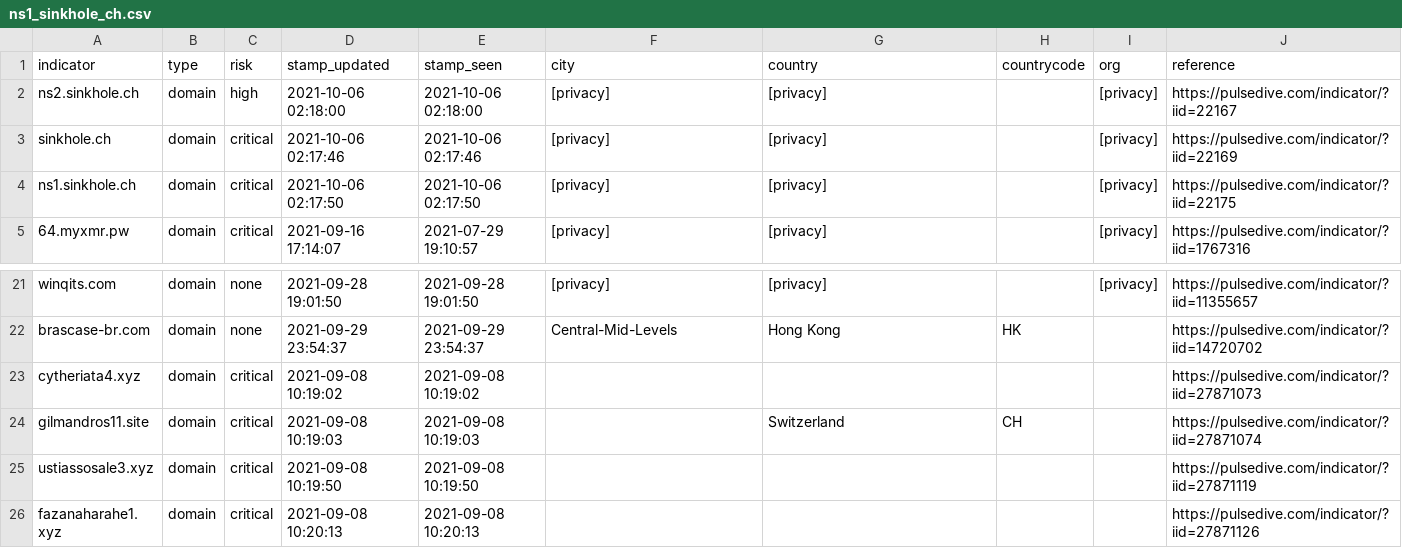
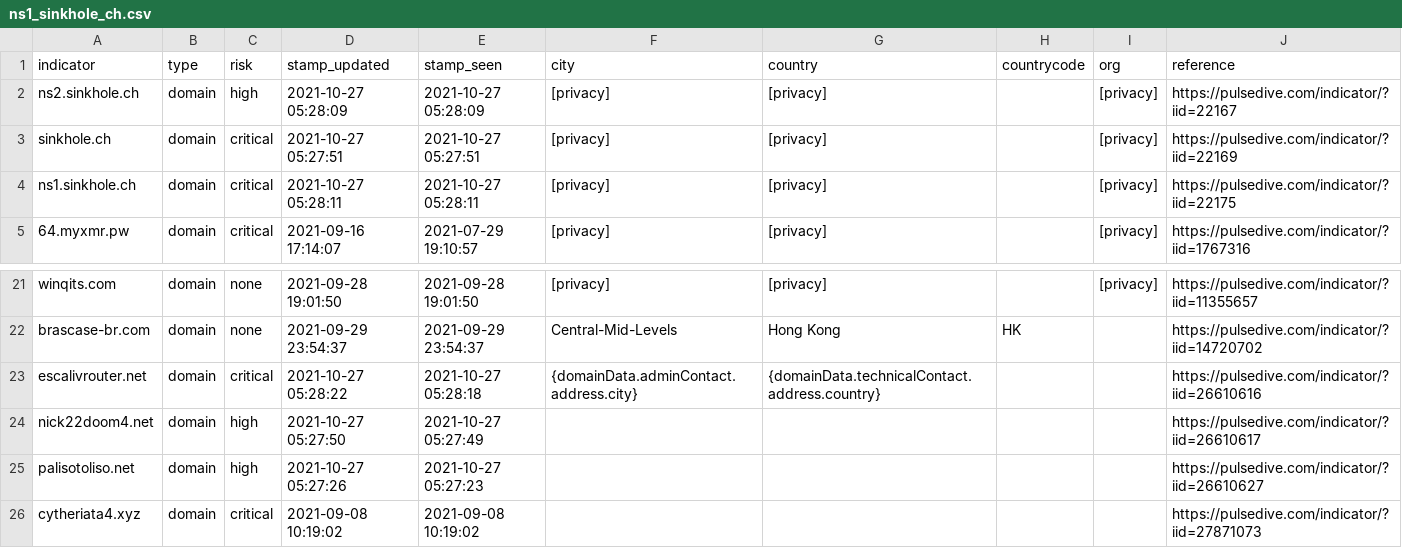
Before and after one commit to idunno101/Hosts_That_idunno, a CSV file: fetch-api-data-action/ns1_sinkhole_ch.csv, drawn as a sheet; only a part is shown, gaps mark what is left out; the shorter side is filled out with more unchanged rows.

```diff
--- a/fetch-api-data-action/ns1_sinkhole_ch.csv
+++ b/fetch-api-data-action/ns1_sinkhole_ch.csv
@@ -1,5 +1,5 @@
 indicator,type,risk,stamp_updated,stamp_seen,city,country,countrycode,org,reference
-ns2.sinkhole.ch,domain,high,"2021-10-06 02:18:00","2021-10-06 02:18:00",[privacy],[privacy],,[privacy],https://pulsedive.com/indicator/?iid=22167
-sinkhole.ch,domain,critical,"2021-10-06 02:17:46","2021-10-06 02:17:46",[privacy],[privacy],,[privacy],https://pulsedive.com/indicator/?iid=22169
-ns1.sinkhole.ch,domain,critical,"2021-10-06 02:17:50","2021-10-06 02:17:50",[privacy],[privacy],,[privacy],https://pulsedive.com/indicator/?iid=22175
+ns2.sinkhole.ch,domain,high,"2021-10-27 05:28:09","2021-10-27 05:28:09",[privacy],[privacy],,[privacy],https://pulsedive.com/indicator/?iid=22167
+sinkhole.ch,domain,critical,"2021-10-27 05:27:51","2021-10-27 05:27:51",[privacy],[privacy],,[privacy],https://pulsedive.com/indicator/?iid=22169
+ns1.sinkhole.ch,domain,critical,"2021-10-27 05:28:11","2021-10-27 05:28:11",[privacy],[privacy],,[privacy],https://pulsedive.com/indicator/?iid=22175
 64.myxmr.pw,domain,critical,"2021-09-16 17:14:07","2021-07-29 19:10:57",[privacy],[privacy],,[privacy],https://pulsedive.com/indicator/?iid=1767316
@@ -22,2 +22,5 @@ winqits.com,domain,none,"2021-09-28 19:01:50","2021-09-28 19:01:50",[privacy],[p
 brascase-br.com,domain,none,"2021-09-29 23:54:37","2021-09-29 23:54:37",Central-Mid-Levels,"Hong Kong",HK,,https://pulsedive.com/indicator/?iid=14720702
+escalivrouter.net,domain,critical,"2021-10-27 05:28:22","2021-10-27 05:28:18",{domainData.adminContact.address.city},{domainData.technicalContact.address.country},,,https://pulsedive.com/indicator/?iid=26610616
+nick22doom4.net,domain,high,"2021-10-27 05:27:50","2021-10-27 05:27:49",,,,,https://pulsedive.com/indicator/?iid=26610617
+palisotoliso.net,domain,high,"2021-10-27 05:27:26","2021-10-27 05:27:23",,,,,https://pulsedive.com/indicator/?iid=26610627
 cytheriata4.xyz,domain,critical,"2021-09-08 10:19:02","2021-09-08 10:19:02",,,,,https://pulsedive.com/indicator/?iid=27871073
```
Also changed, not shown: 1 other file.
